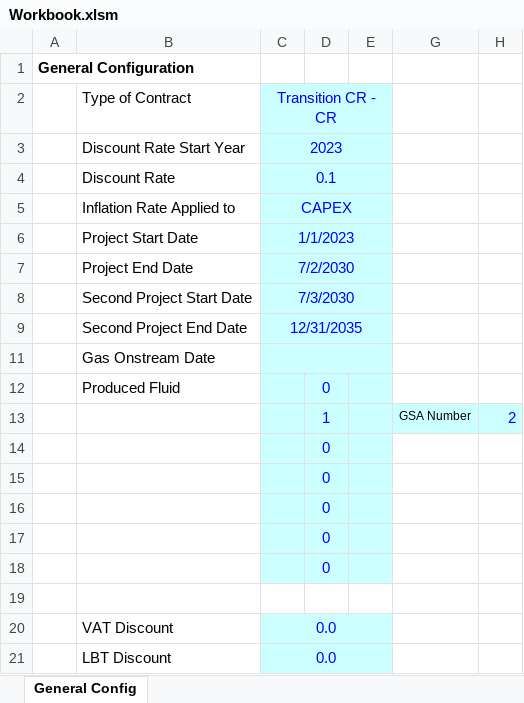
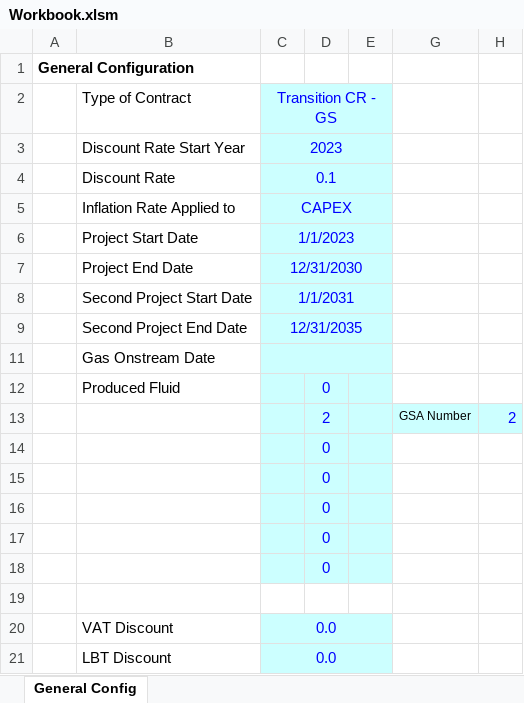
Before and after one commit to fajril/pyscnomics, an Excel workbook: pyscnomics/Workbook.xlsm, sheet General Config, drawn as a sheet; values as stored, in another font and other column widths than the file's, no borders; charts and pictures not drawn; the diff names each change by its address in the sheet, - before the commit and + after, or states it on an @@ line.

Commit message:
Update spreadsheet.py and config.py

```diff
--- a/pyscnomics/Workbook.xlsm (sheet General Config)
+++ b/pyscnomics/Workbook.xlsm (sheet General Config)
-C2: Transition CR - CR
+C2: Transition CR - GS
-C7 (Transition CR - GS): 7/2/2030
+C7 (Transition CR - GS): 12/31/2030
-C8 (Transition CR - GS): 7/3/2030
+C8 (Transition CR - GS): 1/1/2031
-D13: 1
+D13: 2
```
Also changed, not shown: charts or pictures, 3 other files.
